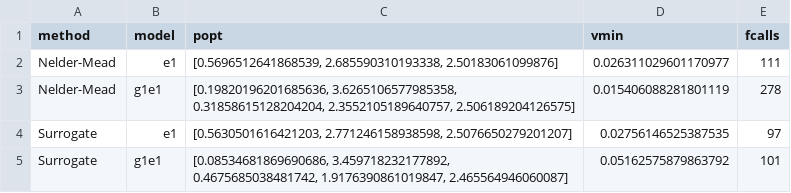
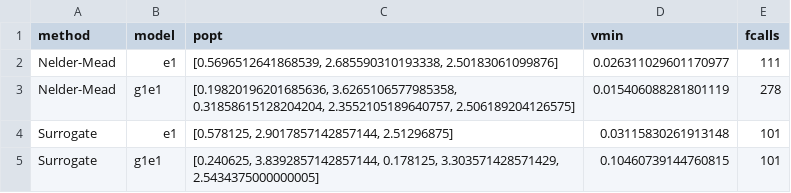
Before and after one commit to spalato/Surfit.jl, a CSV file: results/optim_results.csv, drawn as a sheet.

Commit message:
Simpler model works reliably now.

```diff
--- a/results/optim_results.csv
+++ b/results/optim_results.csv
@@ -3,3 +3,3 @@ Nelder-Mead,e1,"[0.5696512641868539, 2.685590310193338, 2.50183061099876]",0.026
 Nelder-Mead,g1e1,"[0.19820196201685636, 3.6265106577985358, 0.31858615128204204, 2.3552105189640757, 2.506189204126575]",0.015406088281801119,278
-Surrogate,e1,"[0.5630501616421203, 2.771246158938598, 2.5076650279201207]",0.02756146525387535,97
-Surrogate,g1e1,"[0.08534681869690686, 3.459718232177892, 0.4675685038481742, 1.9176390861019847, 2.465564946060087]",0.05162575879863792,101
+Surrogate,e1,"[0.578125, 2.9017857142857144, 2.51296875]",0.03115830261913148,101
+Surrogate,g1e1,"[0.240625, 3.8392857142857144, 0.178125, 3.303571428571429, 2.5434375000000005]",0.10460739144760815,101
```
Also changed, not shown: 1 other file.
